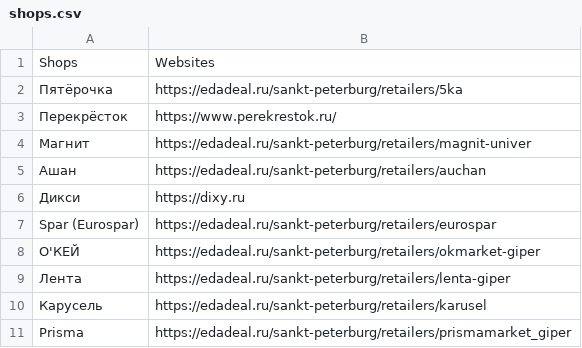
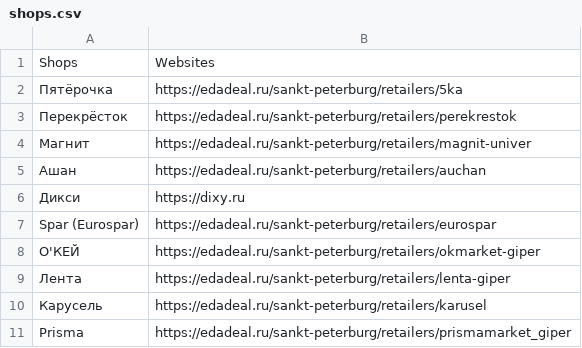
Before and after one commit to grih9/salesBot, a CSV file: shops.csv, drawn as a sheet.

```diff
--- a/shops.csv
+++ b/shops.csv
@@ -2,3 +2,3 @@
 "Пятёрочка","https://edadeal.ru/sankt-peterburg/retailers/5ka"
-"Перекрёсток","https://www.perekrestok.ru/"
+"Перекрёсток","https://edadeal.ru/sankt-peterburg/retailers/perekrestok"
 "Магнит","https://edadeal.ru/sankt-peterburg/retailers/magnit-univer"
```
Also changed, not shown: 1 other file.
